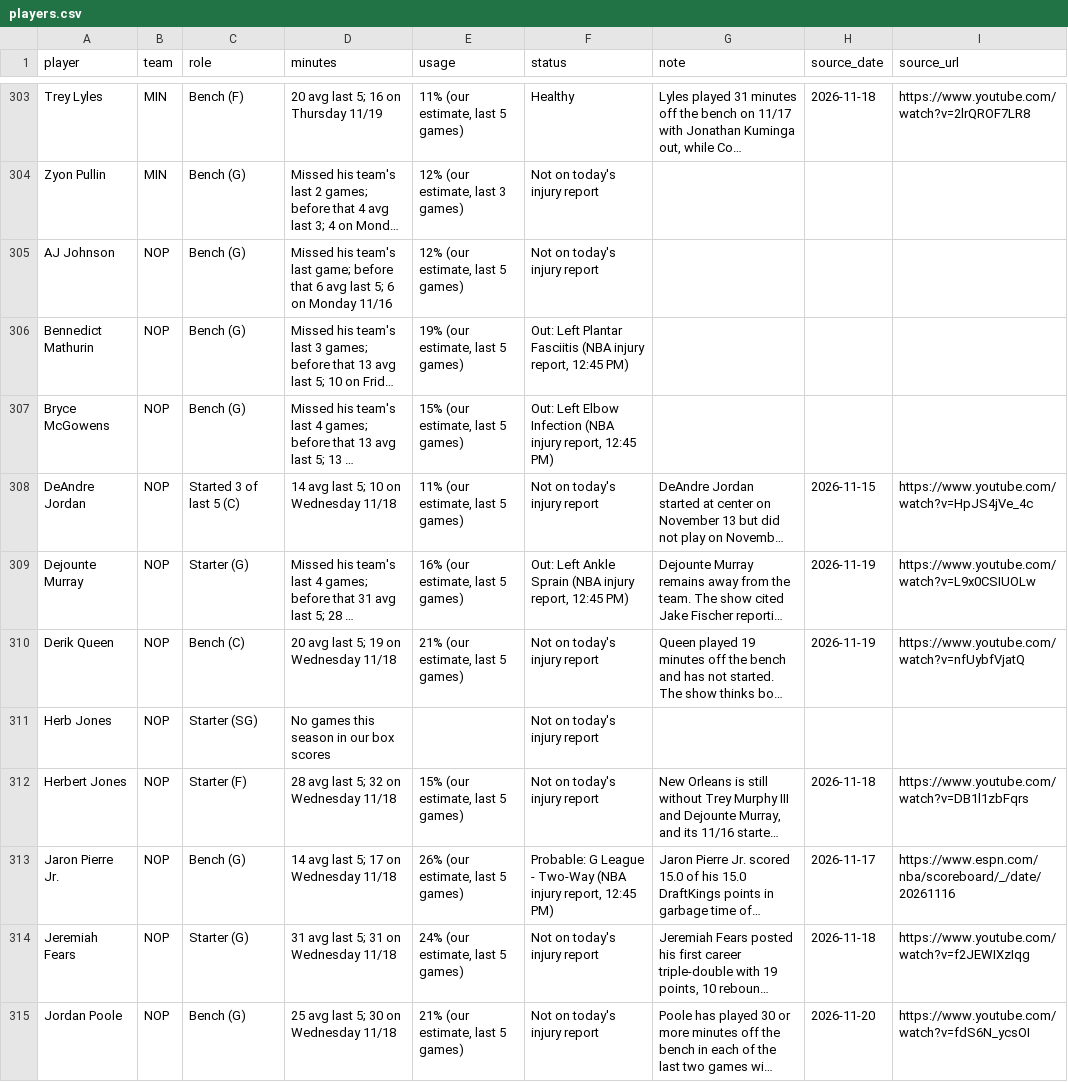
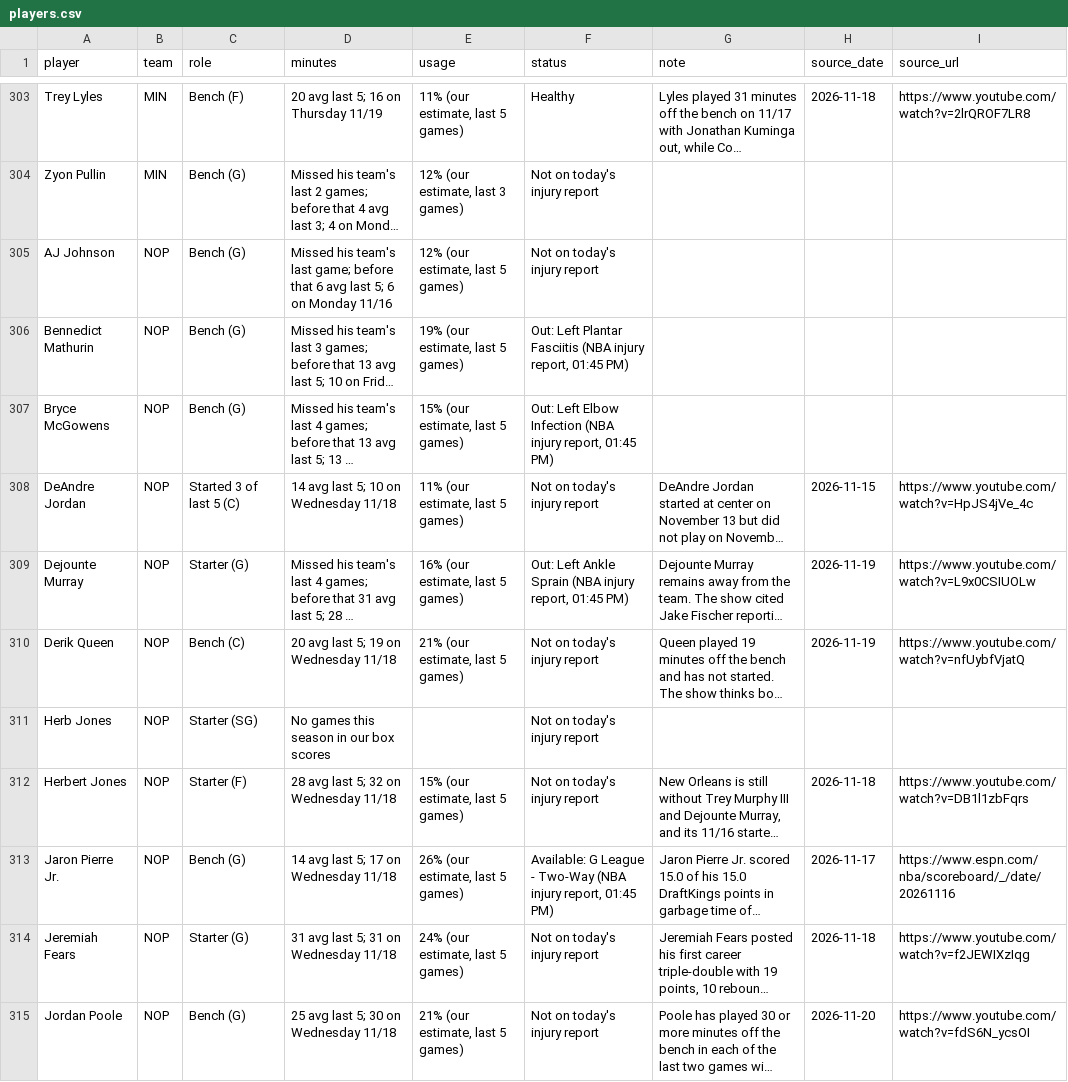
Before and after one commit to nascardataguy2/nba-2026-27, a CSV file: data/players.csv, drawn as a sheet; only a part is shown, gaps mark what is left out; long unchanged cells end in …; the diff covers the shown part only; the diff names each change by its address in the sheet, - before the commit and + after, or states it on an @@ line.

```diff
--- a/data/players.csv
+++ b/data/players.csv
-F306 (status): …injury report, 12:45 PM)
+F306 (status): …injury report, 01:45 PM)
-F307 (status): …injury report, 12:45 PM)
+F307 (status): …injury report, 01:45 PM)
-F309 (status): …injury report, 12:45 PM)
+F309 (status): …injury report, 01:45 PM)
-F313 (status): Probable: G League - Two-Way (NBA injury report, 12:45 PM)
+F313 (status): Available: G League - Two-Way (NBA injury report, 01:45 PM)
```
Also changed, not shown: 70 edited cells elsewhere in this file, data/injuries.csv, 20 other files.
